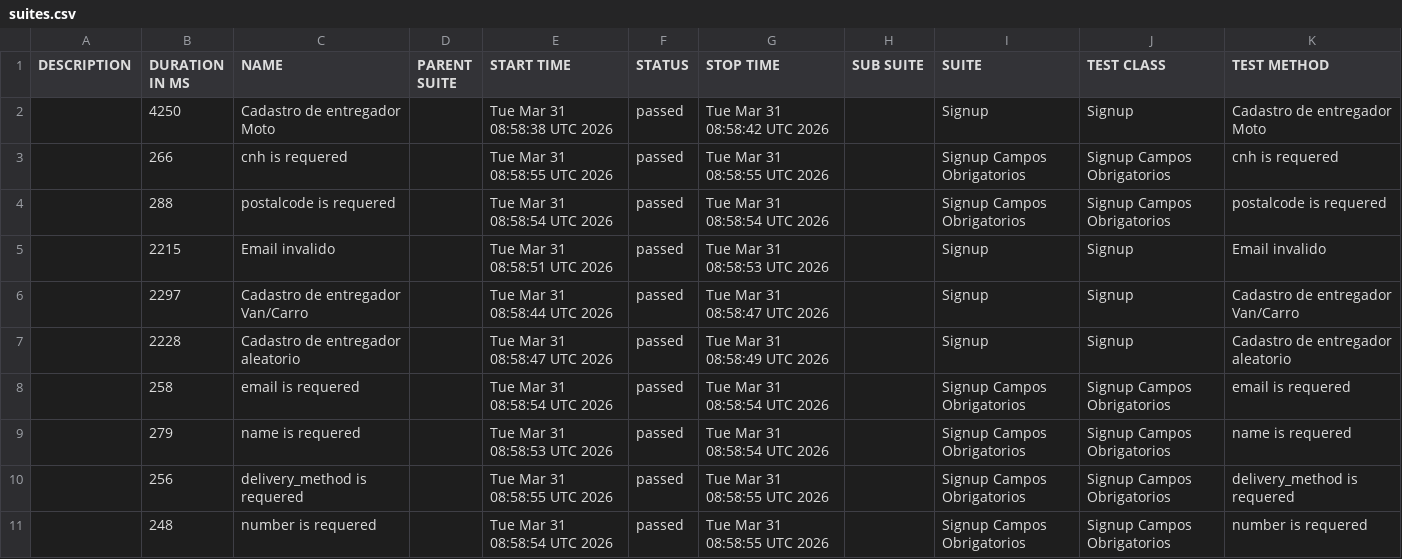
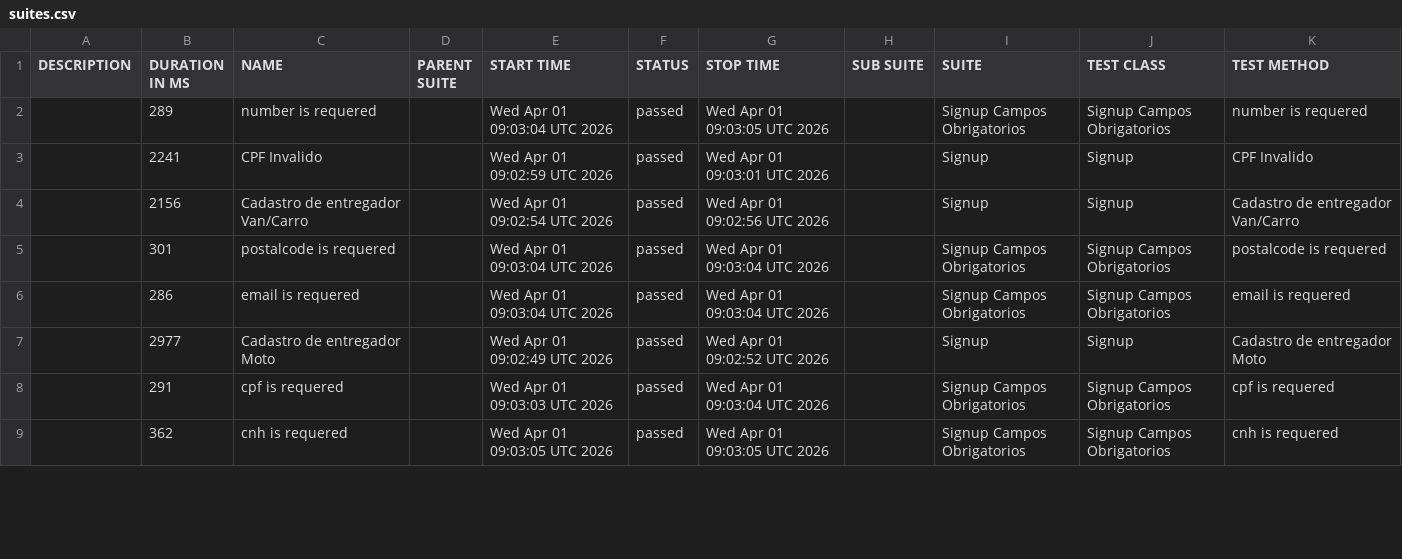
Before and after one commit to diegobbarbosa09/buger-eats-cypress, a CSV file: data/suites.csv, drawn as a sheet; only a part is shown; the diff covers the shown part only.

```diff
--- a/data/suites.csv
+++ b/data/suites.csv
@@ -1,11 +1,9 @@
 "DESCRIPTION","DURATION IN MS","NAME","PARENT SUITE","START TIME","STATUS","STOP TIME","SUB SUITE","SUITE","TEST CLASS","TEST METHOD"
-"","4250","Cadastro de entregador Moto","","Tue Mar 31 08:58:38 UTC 2026","passed","Tue Mar 31 08:58:42 UTC 2026","","Signup","Signup","Cadastro de entregador Moto"
-"","266","cnh is requered","","Tue Mar 31 08:58:55 UTC 2026","passed","Tue Mar 31 08:58:55 UTC 2026","","Signup Campos Obrigatorios","Signup Campos Obrigatorios","cnh is requered"
-"","288","postalcode is requered","","Tue Mar 31 08:58:54 UTC 2026","passed","Tue Mar 31 08:58:54 UTC 2026","","Signup Campos Obrigatorios","Signup Campos Obrigatorios","postalcode is requered"
-"","2215","Email invalido","","Tue Mar 31 08:58:51 UTC 2026","passed","Tue Mar 31 08:58:53 UTC 2026","","Signup","Signup","Email invalido"
-"","2297","Cadastro de entregador Van/Carro","","Tue Mar 31 08:58:44 UTC 2026","passed","Tue Mar 31 08:58:47 UTC 2026","","Signup","Signup","Cadastro de entregador Van/Carro"
-"","2228","Cadastro de entregador aleatorio","","Tue Mar 31 08:58:47 UTC 2026","passed","Tue Mar 31 08:58:49 UTC 2026","","Signup","Signup","Cadastro de entregador aleatorio"
-"","258","email is requered","","Tue Mar 31 08:58:54 UTC 2026","passed","Tue Mar 31 08:58:54 UTC 2026","","Signup Campos Obrigatorios","Signup Campos Obrigatorios","email is requered"
-"","279","name is requered","","Tue Mar 31 08:58:53 UTC 2026","passed","Tue Mar 31 08:58:54 UTC 2026","","Signup Campos Obrigatorios","Signup Campos Obrigatorios","name is requered"
-"","256","delivery_method is requered","","Tue Mar 31 08:58:55 UTC 2026","passed","Tue Mar 31 08:58:55 UTC 2026","","Signup Campos Obrigatorios","Signup Campos Obrigatorios","delivery_method is requered"
-"","248","number is requered","","Tue Mar 31 08:58:54 UTC 2026","passed","Tue Mar 31 08:58:55 UTC 2026","","Signup Campos Obrigatorios","Signup Campos Obrigatorios","number is requered"
+"","289","number is requered","","Wed Apr 01 09:03:04 UTC 2026","passed","Wed Apr 01 09:03:05 UTC 2026","","Signup Campos Obrigatorios","Signup Campos Obrigatorios","number is requered"
+"","2241","CPF Invalido","","Wed Apr 01 09:02:59 UTC 2026","passed","Wed Apr 01 09:03:01 UTC 2026","","Signup","Signup","CPF Invalido"
+"","2156","Cadastro de entregador Van/Carro","","Wed Apr 01 09:02:54 UTC 2026","passed","Wed Apr 01 09:02:56 UTC 2026","","Signup","Signup","Cadastro de entregador Van/Carro"
+"","301","postalcode is requered","","Wed Apr 01 09:03:04 UTC 2026","passed","Wed Apr 01 09:03:04 UTC 2026","","Signup Campos Obrigatorios","Signup Campos Obrigatorios","postalcode is requered"
+"","286","email is requered","","Wed Apr 01 09:03:04 UTC 2026","passed","Wed Apr 01 09:03:04 UTC 2026","","Signup Campos Obrigatorios","Signup Campos Obrigatorios","email is requered"
+"","2977","Cadastro de entregador Moto","","Wed Apr 01 09:02:49 UTC 2026","passed","Wed Apr 01 09:02:52 UTC 2026","","Signup","Signup","Cadastro de entregador Moto"
+"","291","cpf is requered","","Wed Apr 01 09:03:03 UTC 2026","passed","Wed Apr 01 09:03:04 UTC 2026","","Signup Campos Obrigatorios","Signup Campos Obrigatorios","cpf is requered"
+"","362","cnh is requered","","Wed Apr 01 09:03:05 UTC 2026","passed","Wed Apr 01 09:03:05 UTC 2026","","Signup Campos Obrigatorios","Signup Campos Obrigatorios","cnh is requered"
```
Also changed, not shown: 4 added rows, 2 removed rows and 4 edited cells elsewhere in this file, 40 other files.
